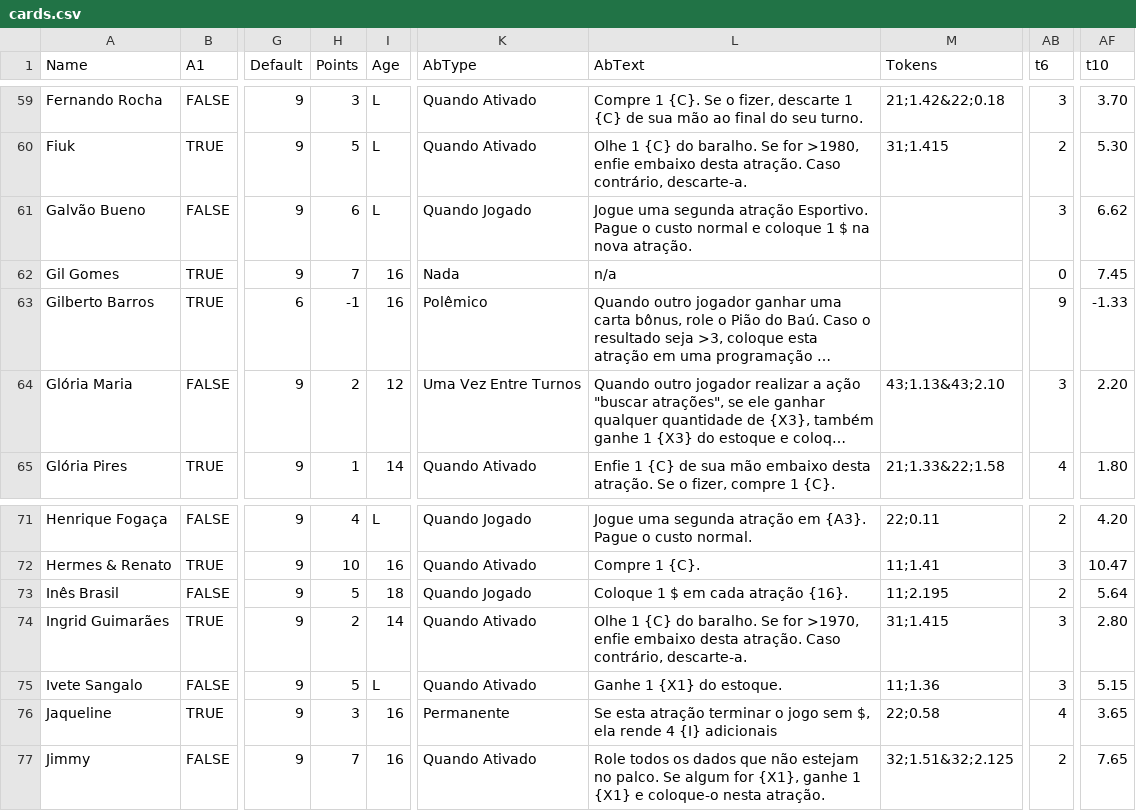
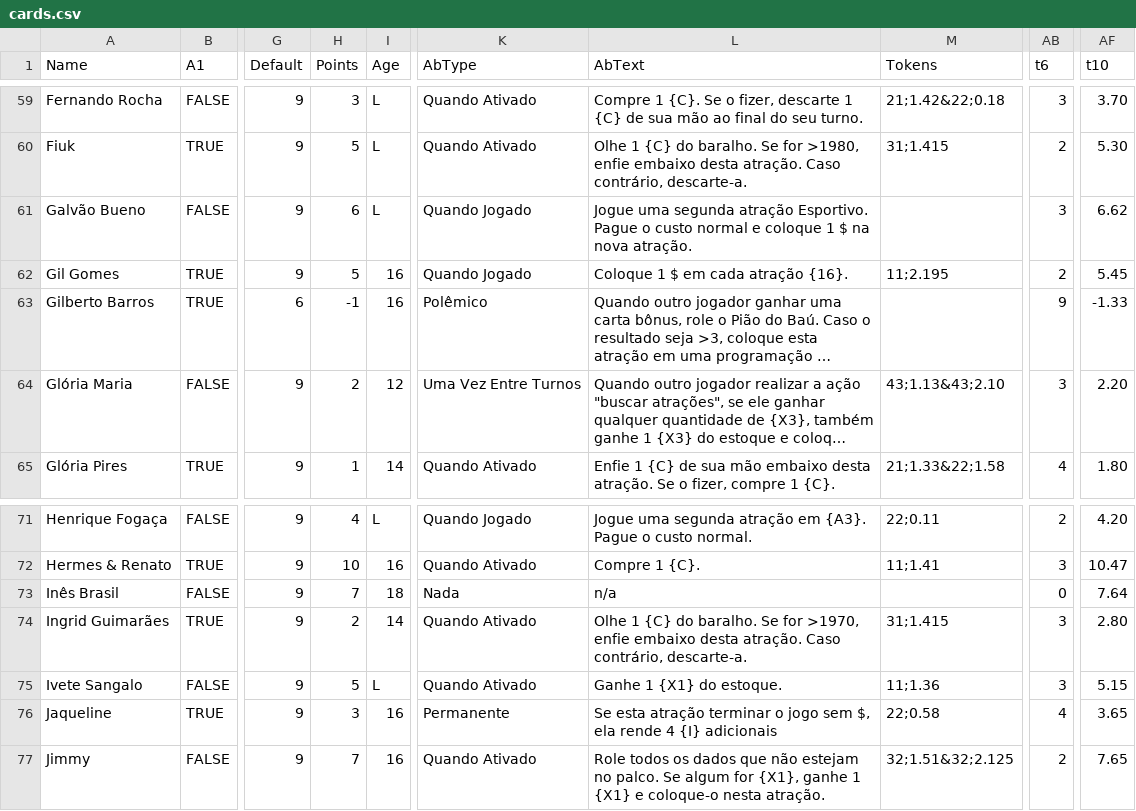
Before and after one commit to bsguedes/classificacao-etaria, a CSV file: cards.csv, drawn as a sheet; only a part is shown, gaps mark what is left out; long unchanged cells end in …; the diff names each change by its address in the sheet, - before the commit and + after, or states it on an @@ line.

```diff
--- a/cards.csv
+++ b/cards.csv
-H62 (Points): 7
+H62 (Points): 5
-K62 (AbType): Nada
+K62 (AbType): Quando Jogado
-L62 (AbText): n/a
+L62 (AbText): Coloque 1 $ em cada atração {16}.
-M62 (Tokens): (empty)
+M62 (Tokens): 11;2.195
-AB62 (t6): 0
+AB62 (t6): 2
-AF62 (t10): 7.45
+AF62 (t10): 5.45
-H73 (Points): 5
+H73 (Points): 7
-K73 (AbType): Quando Jogado
+K73 (AbType): Nada
-L73 (AbText): Coloque 1 $ em cada atração {16}.
+L73 (AbText): n/a
-M73 (Tokens): 11;2.195
+M73 (Tokens): (empty)
-AB73 (t6): 2
+AB73 (t6): 0
-AF73 (t10): 5.64
+AF73 (t10): 7.64
```
Also changed, not shown: 8 other files.
